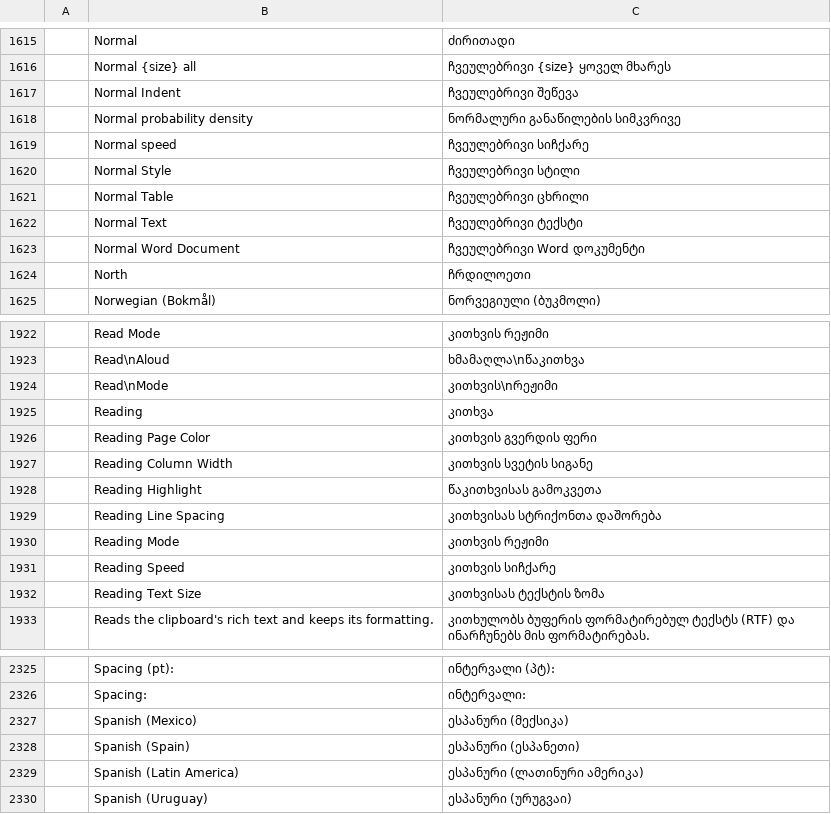
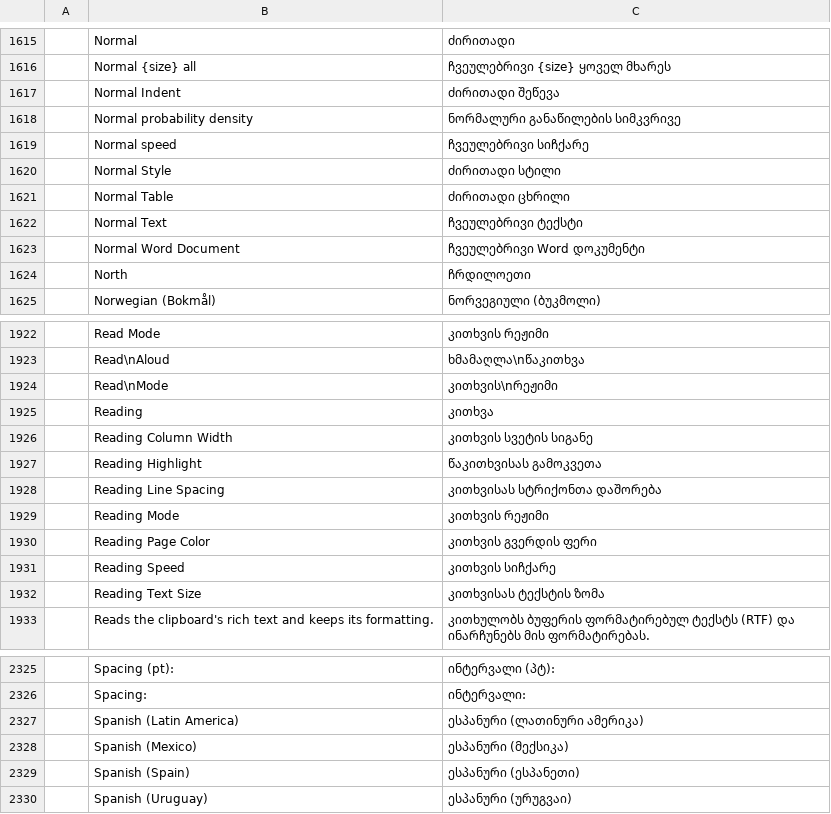
Before and after one commit to 7mz410/craft-i18n, a TSV file: locales/ka/wordcraft.tsv, drawn as a sheet; only a part is shown, gaps mark what is left out; the diff names each change by its address in the sheet, - before the commit and + after, or states it on an @@ line.

```diff
--- a/locales/ka/wordcraft.tsv
+++ b/locales/ka/wordcraft.tsv
-C1617: ჩვეულებრივი შეწევა
+C1617: ძირითადი შეწევა
-C1620: ჩვეულებრივი სტილი
+C1620: ძირითადი სტილი
-C1621: ჩვეულებრივი ცხრილი
+C1621: ძირითადი ცხრილი
@@ row 1926 moved to row 1930: Reading Page Color @@
@@ row 2329 moved to row 2327: Spanish (Latin America) @@
```
